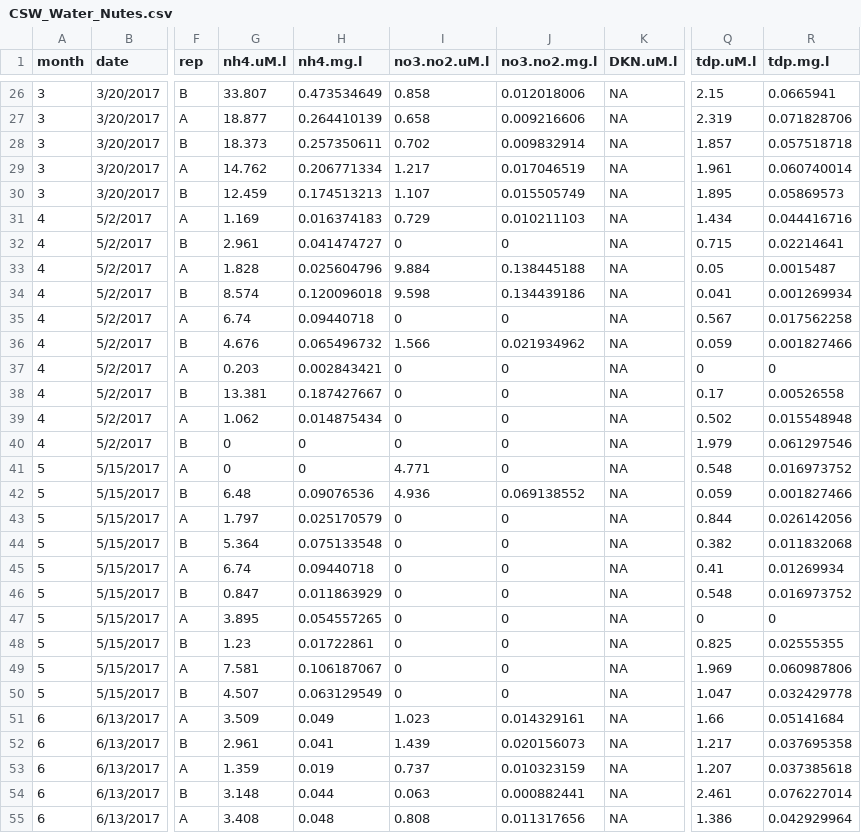
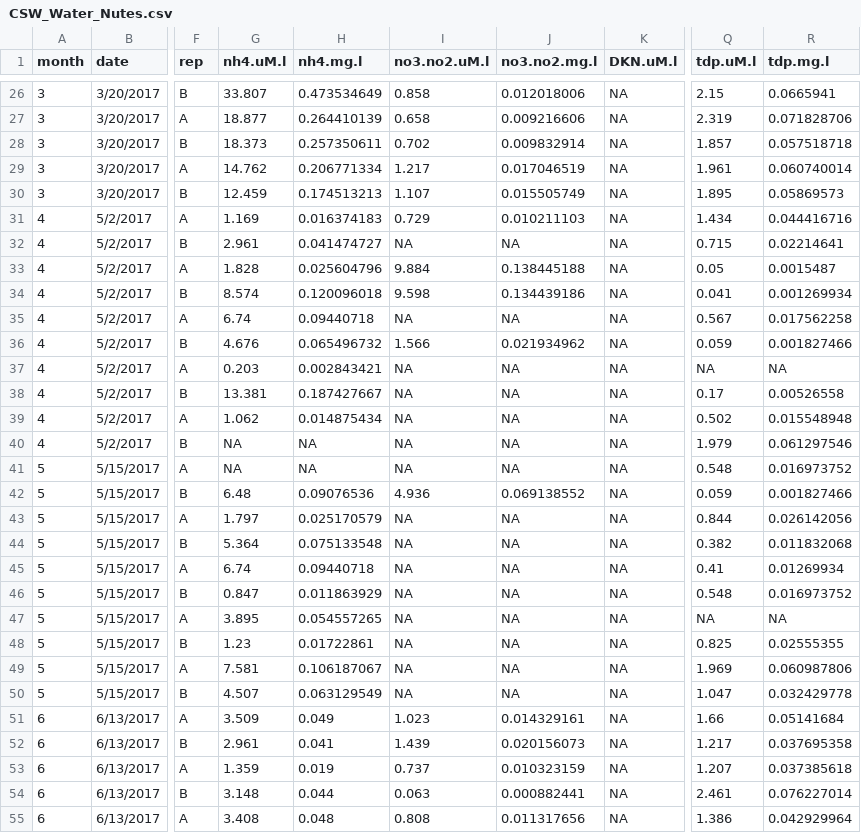
Before and after one commit to PeraltaLab/ConstructedStormwaterWetland, a CSV file: data/CSW_Water_Nutes.csv, drawn as a sheet; only a part is shown, gaps mark what is left out; the diff covers the shown part only; the diff names each change by its address in the sheet, - before the commit and + after, or states it on an @@ line.

```diff
--- a/data/CSW_Water_Nutes.csv
+++ b/data/CSW_Water_Nutes.csv
-I32 (no3.no2.uM.l): 0
+I32 (no3.no2.uM.l): NA
-J32 (no3.no2.mg.l): 0
+J32 (no3.no2.mg.l): NA
-I35 (no3.no2.uM.l): 0
+I35 (no3.no2.uM.l): NA
-J35 (no3.no2.mg.l): 0
+J35 (no3.no2.mg.l): NA
-I37:I40 (no3.no2.uM.l): 0
+I37:I40 (no3.no2.uM.l): NA
-J37:J41 (no3.no2.mg.l): 0
+J37:J41 (no3.no2.mg.l): NA
-Q37 (tdp.uM.l): 0
+Q37 (tdp.uM.l): NA
-R37 (tdp.mg.l): 0
+R37 (tdp.mg.l): NA
-G40:G41 (nh4.uM.l): 0
+G40:G41 (nh4.uM.l): NA
-H40:H41 (nh4.mg.l): 0
+H40:H41 (nh4.mg.l): NA
-I41 (no3.no2.uM.l): 4.771
+I41 (no3.no2.uM.l): NA
-I43:I50 (no3.no2.uM.l): 0
+I43:I50 (no3.no2.uM.l): NA
-J43:J50 (no3.no2.mg.l): 0
+J43:J50 (no3.no2.mg.l): NA
-Q47 (tdp.uM.l): 0
+Q47 (tdp.uM.l): NA
-R47 (tdp.mg.l): 0
+R47 (tdp.mg.l): NA
```
Also changed, not shown: 114 edited cells elsewhere in this file, data/CSW_GHG_Flux.csv, figures/hydro.ghg.summary.csv, 44 other files.
